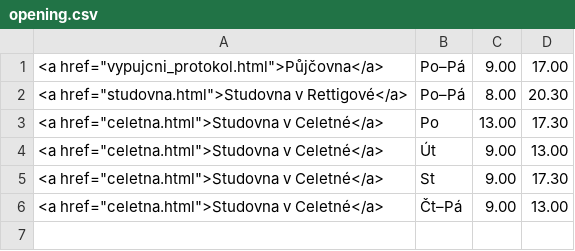
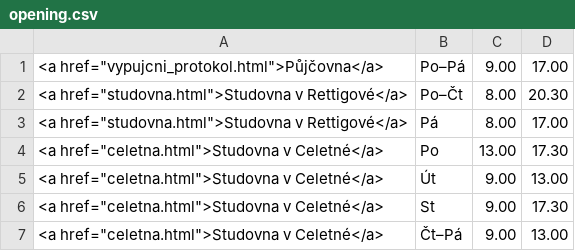
Before and after one commit to michal-h21/pedf-web-navrh, a CSV file: data/opening.csv, drawn as a sheet.

Commit message:
v patek jen do 5

```diff
--- a/data/opening.csv
+++ b/data/opening.csv
@@ -1,3 +1,4 @@
 <a href="vypujcni_protokol.html">Půjčovna</a>|Po–Pá|9.00|17.00|
-<a href="studovna.html">Studovna v Rettigové</a>|Po–Pá|8.00|20.30|
+<a href="studovna.html">Studovna v Rettigové</a>|Po–Čt|8.00|20.30|
+<a href="studovna.html">Studovna v Rettigové</a>|Pá|8.00|17.00|
 <a href="celetna.html">Studovna v Celetné</a>|Po|13.00|17.30|
```
